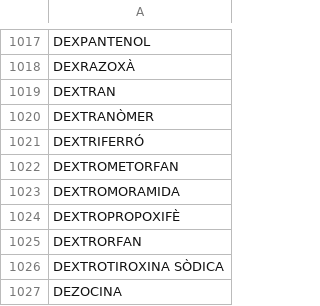
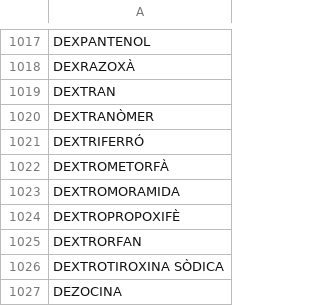
Before and after one commit to montaneva/FVcsv, a CSV file: farmacs.csv, drawn as a sheet; only a part is shown, gaps mark what is left out.

Commit message:
Update farmacs.csv

```diff
--- a/farmacs.csv
+++ b/farmacs.csv
@@ -1021,3 +1021,3 @@ DEXTRANÒMER,
 DEXTRIFERRÓ,
-DEXTROMETORFAN,
+DEXTROMETORFÀ,
 DEXTROMORAMIDA,
```
